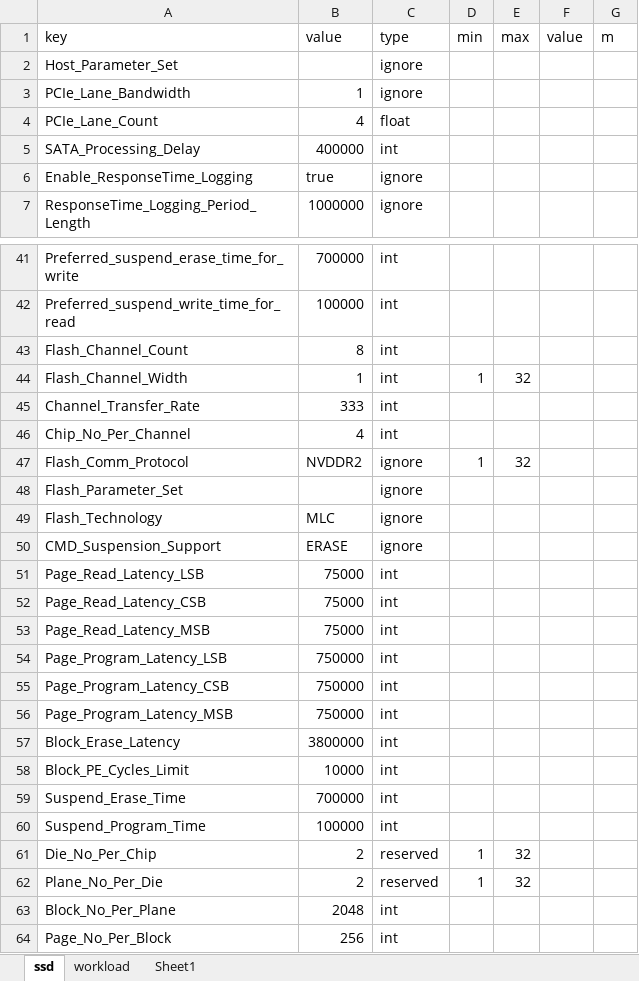
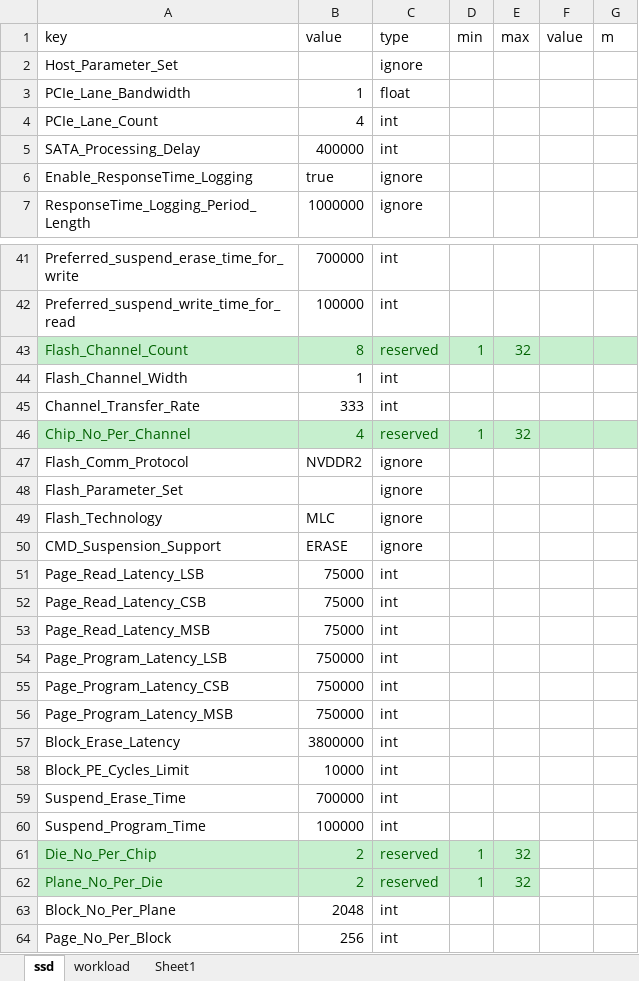
Before and after one commit to houchuanhao/MQSim, an Excel workbook: script/collection/config.xlsx, sheet ssd, drawn as a sheet; only a part is shown, gaps mark what is left out; values as stored, in another font and other column widths than the file's, no borders; the diff names each change by its address in the sheet, - before the commit and + after, or states it on an @@ line.

Commit message:
config 修改 优化神经网络代码

```diff
--- a/script/collection/config.xlsx (sheet ssd)
+++ b/script/collection/config.xlsx (sheet ssd)
-C3 (type): ignore
+C3 (type): float
-C4 (type): float
+C4 (type): int
-A43:G43 fill: none
+A43:G43 fill: #C6EFCE
-A43:C43 text colour: black
+A43:C43 text colour: #006100
-C43 (type): int
+C43 (type): reserved
-D43 (min): (empty)
+D43 (min): 1
-E43 (max): (empty)
+E43 (max): 32
-D44 (min): 1
+D44 (min): (empty)
-E44 (max): 32
+E44 (max): (empty)
-A46:G46 fill: none
+A46:G46 fill: #C6EFCE
-A46:C46 text colour: black
+A46:C46 text colour: #006100
-C46 (type): int
+C46 (type): reserved
-D46 (min): (empty)
+D46 (min): 1
-E46 (max): (empty)
+E46 (max): 32
-D47 (min): 1
+D47 (min): (empty)
-E47 (max): 32
+E47 (max): (empty)
@@ A61:E62 fill: none → #C6EFCE, text colour: black → #006100 @@
```
Also changed, not shown: 5 other files.
